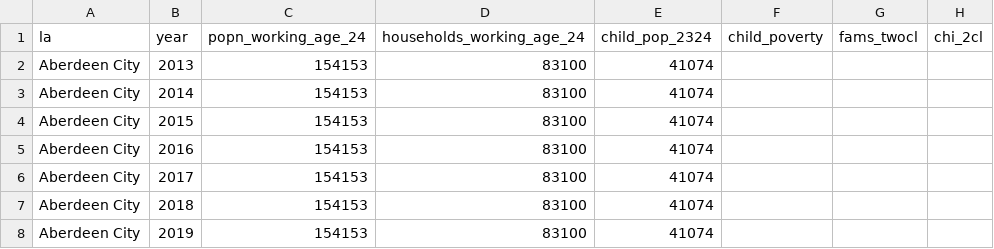
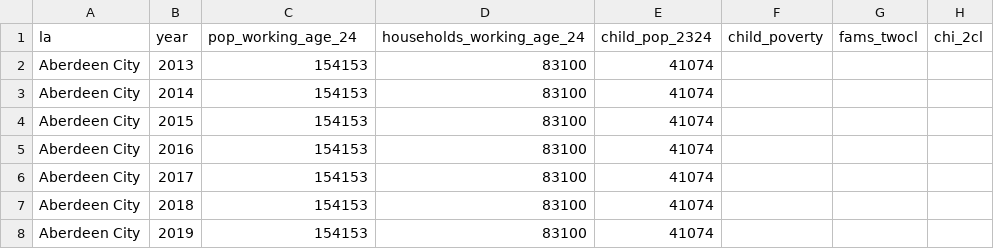
Before and after one commit to safetynets-study/data, a CSV file: Safety-Nets-Data-October-2025.csv, drawn as a sheet; only a part is shown; the diff names each change by its address in the sheet, - before the commit and + after, or states it on an @@ line.

Commit message:
Fix alignment of column names for pop_working_age_24

```diff
--- a/Safety-Nets-Data-October-2025.csv
+++ b/Safety-Nets-Data-October-2025.csv
-C1: popn_working_age_24
+C1: pop_working_age_24
```
